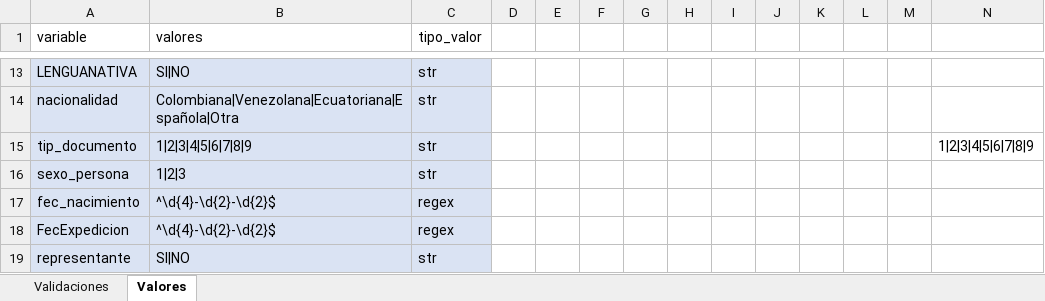
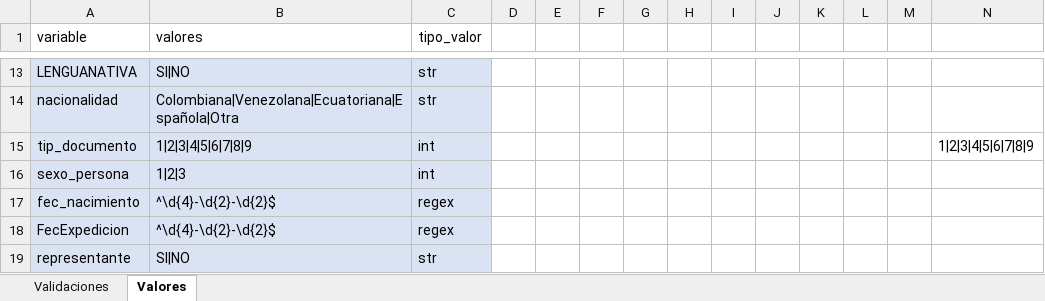
Before and after one commit to pinnzonandres/ValidationGrid, an Excel workbook: data/xslx/Malla_Emprendimiento_ColectivoV2.xlsx, sheet Valores, drawn as a sheet; only a part is shown, gaps mark what is left out; values as stored, in another font and other column widths than the file's, no borders; the diff names each change by its address in the sheet, - before the commit and + after, or states it on an @@ line.

Commit message:
Cargue malla 223

```diff
--- a/data/xslx/Malla_Emprendimiento_ColectivoV2.xlsx (sheet Valores)
+++ b/data/xslx/Malla_Emprendimiento_ColectivoV2.xlsx (sheet Valores)
-C15:C16 (tipo_valor): str
+C15:C16 (tipo_valor): int
```
Also changed, not shown: sheet Validaciones, 1 other file.
